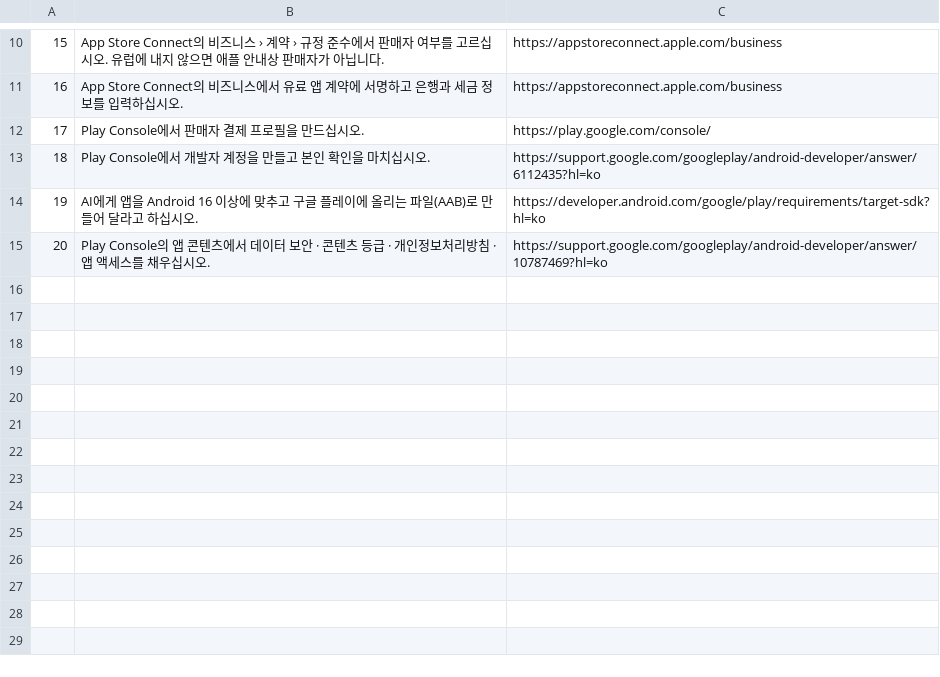
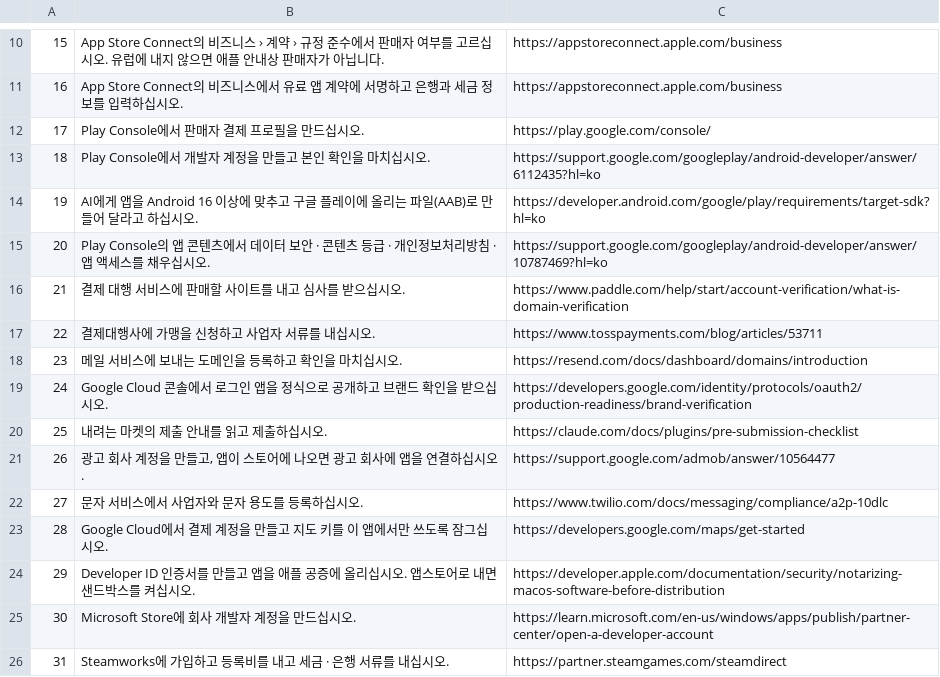
Before and after one commit to lovolve/nightflight, a TSV file: data/gate_tasks.tsv, drawn as a sheet; only a part is shown, gaps mark what is left out; the diff names each change by its address in the sheet, - before the commit and + after, or states it on an @@ line.

```diff
--- a/data/gate_tasks.tsv
+++ b/data/gate_tasks.tsv
+row 16: 21 | 결제 대행 서비스에 판매할 사이트를 내고 심사를 받으십시오. | https://www.paddle.com/help/start/account-verification/what-is-domain-verification
+row 17: 22 | 결제대행사에 가맹을 신청하고 사업자 서류를 내십시오. | https://www.tosspayments.com/blog/articles/53711
+row 18: 23 | 메일 서비스에 보내는 도메인을 등록하고 확인을 마치십시오. | https://resend.com/docs/dashboard/domains/introduction
+row 19: 24 | Google Cloud 콘솔에서 로그인 앱을 정식으로 공개하고 브랜드 확인을 받으십시오. | https://developers.google.com/identity/protocols/oauth2/production-readiness/brand-verification
+row 20: 25 | 내려는 마켓의 제출 안내를 읽고 제출하십시오. | https://claude.com/docs/plugins/pre-submission-checklist
+row 21: 26 | 광고 회사 계정을 만들고, 앱이 스토어에 나오면 광고 회사에 앱을 연결하십시오. | https://support.google.com/admob/answer/10564477
+row 22: 27 | 문자 서비스에서 사업자와 문자 용도를 등록하십시오. | https://www.twilio.com/docs/messaging/compliance/a2p-10dlc
+row 23: 28 | Google Cloud에서 결제 계정을 만들고 지도 키를 이 앱에서만 쓰도록 잠그십시오. | https://developers.google.com/maps/get-started
+row 24: 29 | Developer ID 인증서를 만들고 앱을 애플 공증에 올리십시오. 앱스토어로 내면 샌드박스를 켜십시오. | https://developer.apple.com/documentation/security/notarizing-macos-software-before-distribution
+row 25: 30 | Microsoft Store에 회사 개발자 계정을 만드십시오. | https://learn.microsoft.com/en-us/windows/apps/publish/partner-center/open-a-developer-account
+row 26: 31 | Steamworks에 가입하고 등록비를 내고 세금 · 은행 서류를 내십시오. | https://partner.steamgames.com/steamdirect
```
Also changed, not shown: data/already_done.tsv, data/cockpit_en.tsv, 10 other files.
